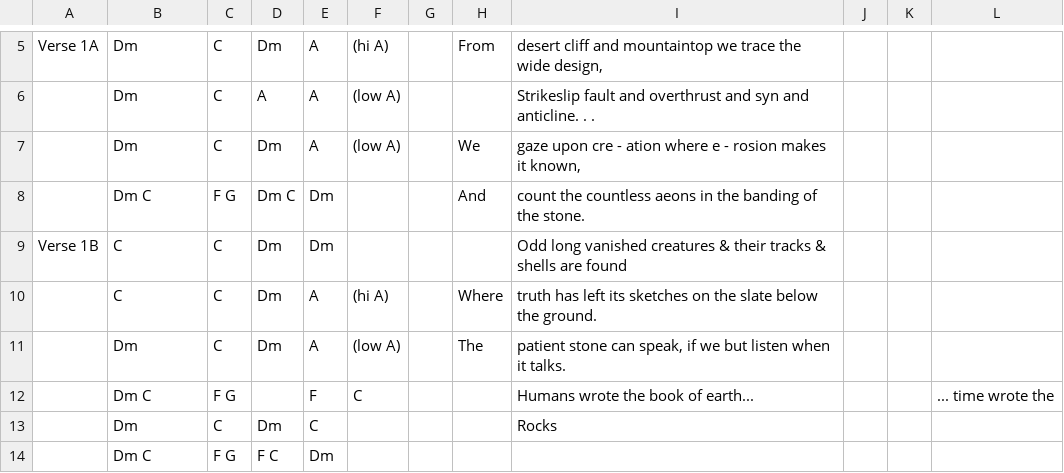
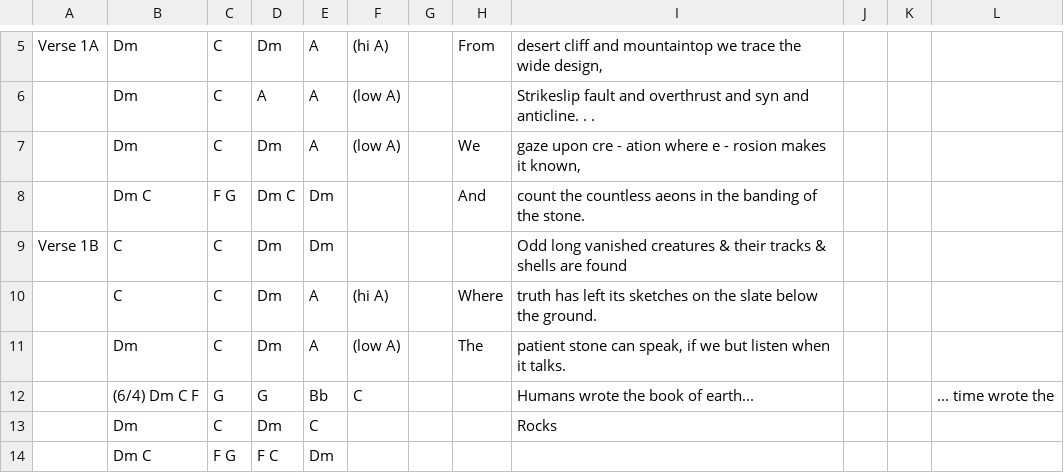
Before and after one commit to SecularSolstice/SecularSolstice.github.io, a CSV file: songs/Time_Wrote_the_Rocks/chart.csv, drawn as a sheet; only a part is shown, gaps mark what is left out; removed rows and columns are numbered as before the commit, all else as after; the diff names each change by its address in the sheet, - before the commit and + after, or states it on an @@ line.

Commit message:
Untested attempt to represent the 6/4 measure in verse 1B

```diff
--- a/songs/Time_Wrote_the_Rocks/chart.csv
+++ b/songs/Time_Wrote_the_Rocks/chart.csv
-row 12:  | Dm C | F G |  | F | C |  |  | Humans wrote the book of earth... |  |  | ... time wrote the
+row 12:  | (6/4) Dm C F | G | G | Bb | C |  |  | Humans wrote the book of earth... |  |  | ... time wrote the
```
